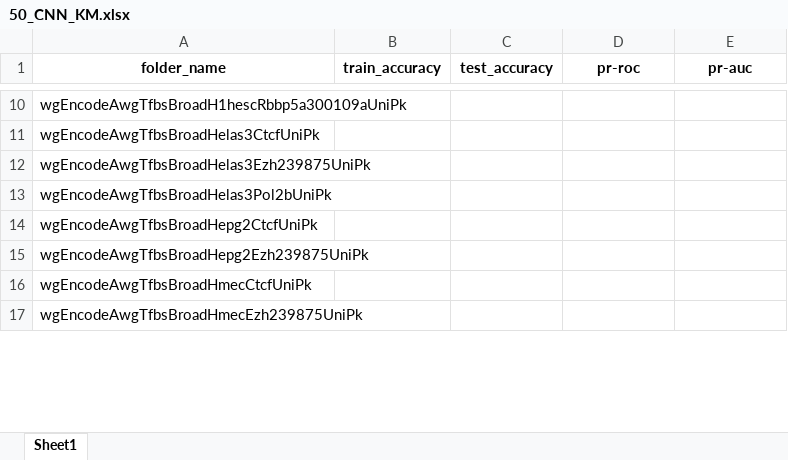
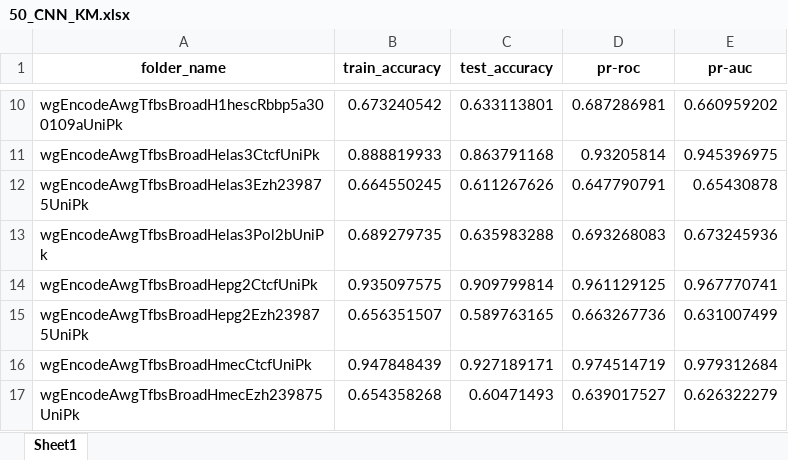
Before and after one commit to Dhairya890/CAPSTONE-PROJECT, an Excel workbook: Outputs/50_CNN_KM.xlsx, sheet Sheet1, drawn as a sheet; only a part is shown, gaps mark what is left out; values as stored, in another font and other column widths than the file's, no borders; the diff covers the shown part only; the diff names each change by its address in the sheet, - before the commit and + after, or states it on an @@ line.

```diff
--- a/Outputs/50_CNN_KM.xlsx (sheet Sheet1)
+++ b/Outputs/50_CNN_KM.xlsx (sheet Sheet1)
-B10 (train_accuracy): (empty)
+B10 (train_accuracy): 0.673240542
-C10 (test_accuracy): (empty)
+C10 (test_accuracy): 0.633113801
-D10 (pr-roc): (empty)
+D10 (pr-roc): 0.687286981
-E10 (pr-auc): (empty)
+E10 (pr-auc): 0.660959202
-B11 (train_accuracy): (empty)
+B11 (train_accuracy): 0.888819933
-C11 (test_accuracy): (empty)
+C11 (test_accuracy): 0.863791168
-D11 (pr-roc): (empty)
+D11 (pr-roc): 0.93205814
-E11 (pr-auc): (empty)
+E11 (pr-auc): 0.945396975
-B12 (train_accuracy): (empty)
+B12 (train_accuracy): 0.664550245
-C12 (test_accuracy): (empty)
+C12 (test_accuracy): 0.611267626
-D12 (pr-roc): (empty)
+D12 (pr-roc): 0.647790791
-E12 (pr-auc): (empty)
+E12 (pr-auc): 0.65430878
-B13 (train_accuracy): (empty)
+B13 (train_accuracy): 0.689279735
-C13 (test_accuracy): (empty)
+C13 (test_accuracy): 0.635983288
-D13 (pr-roc): (empty)
+D13 (pr-roc): 0.693268083
-E13 (pr-auc): (empty)
+E13 (pr-auc): 0.673245936
-B14 (train_accuracy): (empty)
+B14 (train_accuracy): 0.935097575
-C14 (test_accuracy): (empty)
+C14 (test_accuracy): 0.909799814
-D14 (pr-roc): (empty)
+D14 (pr-roc): 0.961129125
-E14 (pr-auc): (empty)
+E14 (pr-auc): 0.967770741
-B15 (train_accuracy): (empty)
+B15 (train_accuracy): 0.656351507
-C15 (test_accuracy): (empty)
+C15 (test_accuracy): 0.589763165
-D15 (pr-roc): (empty)
+D15 (pr-roc): 0.663267736
-E15 (pr-auc): (empty)
+E15 (pr-auc): 0.631007499
-B16 (train_accuracy): (empty)
+B16 (train_accuracy): 0.947848439
-C16 (test_accuracy): (empty)
+C16 (test_accuracy): 0.927189171
-D16 (pr-roc): (empty)
+D16 (pr-roc): 0.974514719
-E16 (pr-auc): (empty)
+E16 (pr-auc): 0.979312684
-B17 (train_accuracy): (empty)
+B17 (train_accuracy): 0.654358268
-C17 (test_accuracy): (empty)
+C17 (test_accuracy): 0.60471493
-D17 (pr-roc): (empty)
+D17 (pr-roc): 0.639017527
-E17 (pr-auc): (empty)
+E17 (pr-auc): 0.626322279
```
Also changed, not shown: 1 added row, 639 removed rows and 169 edited cells elsewhere in this sheet, Outputs/50_CNN_OH.xlsx, 17 other files.
